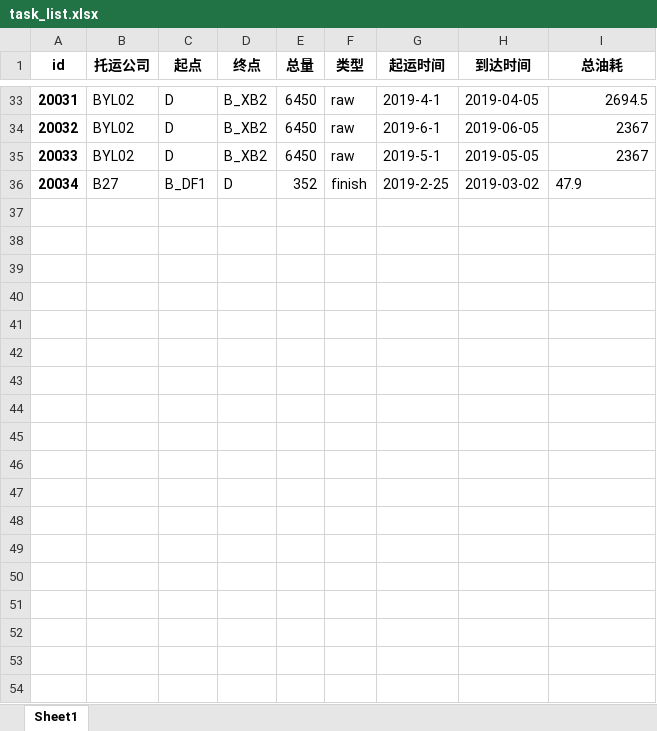
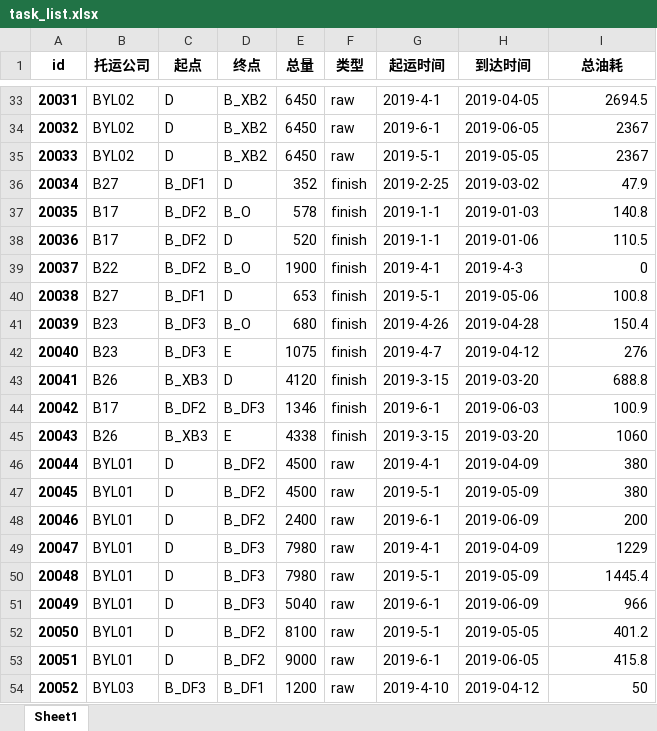
Before and after one commit to ZAchiever/-, an Excel workbook: storage/task_list.xlsx, sheet Sheet1, drawn as a sheet; only a part is shown, gaps mark what is left out; values as stored, in another font and other column widths than the file's, no borders; the diff covers the shown part only; the diff names each change by its address in the sheet, - before the commit and + after, or states it on an @@ line.

```diff
--- a/storage/task_list.xlsx (sheet Sheet1)
+++ b/storage/task_list.xlsx (sheet Sheet1)
-I36 alignment: left
+I36 alignment: right
+row 37: 20035 | B17 | B_DF2 | B_O | 578 | finish | 2019-1-1 | 2019-01-03 | 140.8
+row 38: 20036 | B17 | B_DF2 | D | 520 | finish | 2019-1-1 | 2019-01-06 | 110.5
+row 39: 20037 | B22 | B_DF2 | B_O | 1900 | finish | 2019-4-1 | 2019-4-3 | 0
+row 40: 20038 | B27 | B_DF1 | D | 653 | finish | 2019-5-1 | 2019-05-06 | 100.8
+row 41: 20039 | B23 | B_DF3 | B_O | 680 | finish | 2019-4-26 | 2019-04-28 | 150.4
+row 42: 20040 | B23 | B_DF3 | E | 1075 | finish | 2019-4-7 | 2019-04-12 | 276
+row 43: 20041 | B26 | B_XB3 | D | 4120 | finish | 2019-3-15 | 2019-03-20 | 688.8
+row 44: 20042 | B17 | B_DF2 | B_DF3 | 1346 | finish | 2019-6-1 | 2019-06-03 | 100.9
+row 45: 20043 | B26 | B_XB3 | E | 4338 | finish | 2019-3-15 | 2019-03-20 | 1060
+row 46: 20044 | BYL01 | D | B_DF2 | 4500 | raw | 2019-4-1 | 2019-04-09 | 380
+row 47: 20045 | BYL01 | D | B_DF2 | 4500 | raw | 2019-5-1 | 2019-05-09 | 380
+row 48: 20046 | BYL01 | D | B_DF2 | 2400 | raw | 2019-6-1 | 2019-06-09 | 200
+row 49: 20047 | BYL01 | D | B_DF3 | 7980 | raw | 2019-4-1 | 2019-04-09 | 1229
+row 50: 20048 | BYL01 | D | B_DF3 | 7980 | raw | 2019-5-1 | 2019-05-09 | 1445.4
+row 51: 20049 | BYL01 | D | B_DF3 | 5040 | raw | 2019-6-1 | 2019-06-09 | 966
+row 52: 20050 | BYL01 | D | B_DF2 | 8100 | raw | 2019-5-1 | 2019-05-05 | 401.2
+row 53: 20051 | BYL01 | D | B_DF2 | 9000 | raw | 2019-6-1 | 2019-06-05 | 415.8
+row 54: 20052 | BYL03 | B_DF3 | B_DF1 | 1200 | raw | 2019-4-10 | 2019-04-12 | 50
```
Also changed, not shown: 17 added rows elsewhere in this sheet, storage/car.xlsx, storage/car_0.xlsx, 4 other files.
